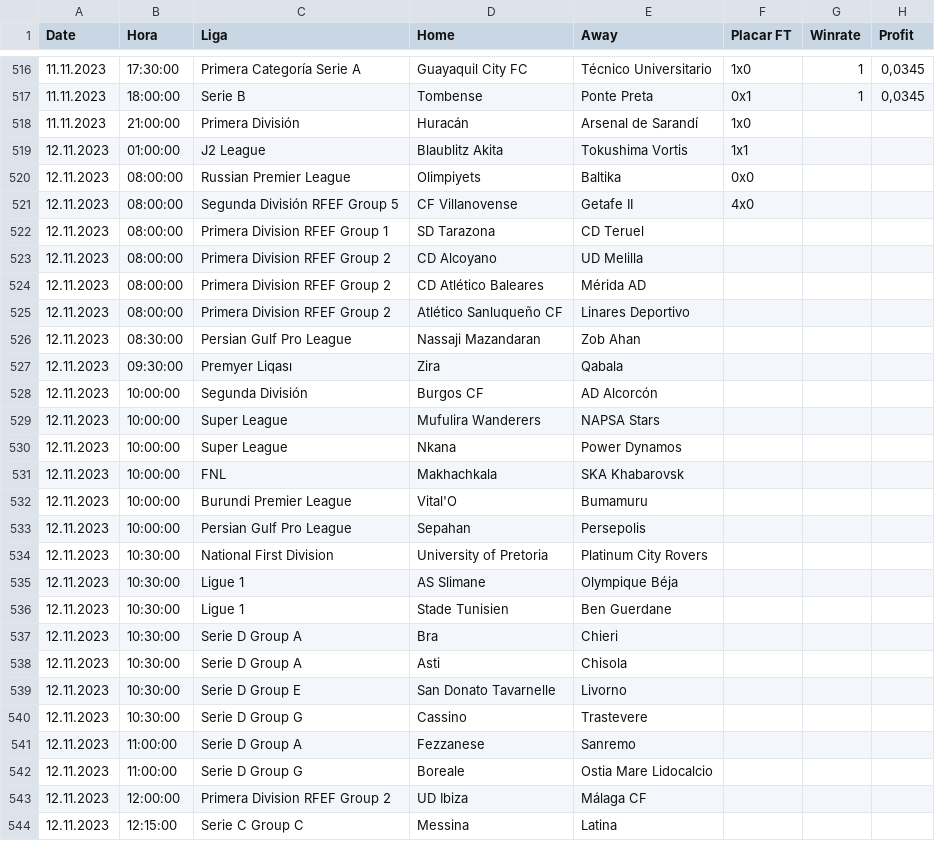
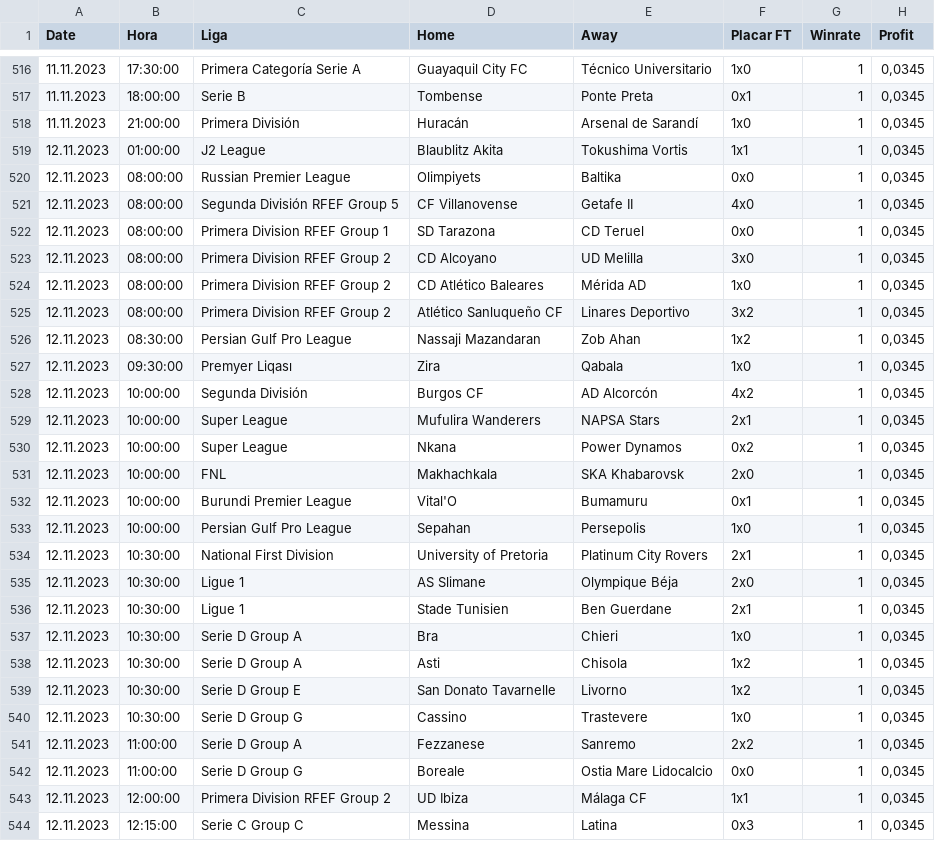
Before and after one commit to scooby75/bdfootball, a CSV file: tips_lay_goleada_visitante_geral.csv, drawn as a sheet; only a part is shown, gaps mark what is left out; the diff covers the shown part only.

```diff
--- a/tips_lay_goleada_visitante_geral.csv
+++ b/tips_lay_goleada_visitante_geral.csv
@@ -517,28 +517,28 @@ Date,Hora,Liga,Home,Away,Placar FT,Winrate,Profit
 11.11.2023,18:00:00,Serie B,Tombense,Ponte Preta,0x1,1,"0,0345"
-11.11.2023,21:00:00,Primera División,Huracán,Arsenal de Sarandí,1x0,,
-12.11.2023,01:00:00,J2 League,Blaublitz Akita,Tokushima Vortis,1x1,,
-12.11.2023,08:00:00,Russian Premier League,Olimpiyets,Baltika,0x0,,
-12.11.2023,08:00:00,Segunda División RFEF Group 5,CF Villanovense,Getafe II,4x0,,
-12.11.2023,08:00:00,Primera Division RFEF Group 1,SD Tarazona,CD Teruel,,,
-12.11.2023,08:00:00,Primera Division RFEF Group 2,CD Alcoyano,UD Melilla,,,
-12.11.2023,08:00:00,Primera Division RFEF Group 2,CD Atlético Baleares,Mérida AD,,,
-12.11.2023,08:00:00,Primera Division RFEF Group 2,Atlético Sanluqueño CF,Linares Deportivo,,,
-12.11.2023,08:30:00,Persian Gulf Pro League,Nassaji Mazandaran,Zob Ahan,,,
-12.11.2023,09:30:00,Premyer Liqası,Zira,Qabala,,,
-12.11.2023,10:00:00,Segunda División,Burgos CF,AD Alcorcón,,,
-12.11.2023,10:00:00,Super League,Mufulira Wanderers,NAPSA Stars,,,
-12.11.2023,10:00:00,Super League,Nkana,Power Dynamos,,,
-12.11.2023,10:00:00,FNL,Makhachkala,SKA Khabarovsk,,,
-12.11.2023,10:00:00,Burundi Premier League,Vital'O,Bumamuru,,,
-12.11.2023,10:00:00,Persian Gulf Pro League,Sepahan,Persepolis,,,
-12.11.2023,10:30:00,National First Division,University of Pretoria,Platinum City Rovers,,,
-12.11.2023,10:30:00,Ligue 1,AS Slimane,Olympique Béja,,,
-12.11.2023,10:30:00,Ligue 1,Stade Tunisien,Ben Guerdane,,,
-12.11.2023,10:30:00,Serie D Group A,Bra,Chieri,,,
-12.11.2023,10:30:00,Serie D Group A,Asti,Chisola,,,
-12.11.2023,10:30:00,Serie D Group E,San Donato Tavarnelle,Livorno,,,
-12.11.2023,10:30:00,Serie D Group G,Cassino,Trastevere,,,
-12.11.2023,11:00:00,Serie D Group A,Fezzanese,Sanremo,,,
-12.11.2023,11:00:00,Serie D Group G,Boreale,Ostia Mare Lidocalcio,,,
-12.11.2023,12:00:00,Primera Division RFEF Group 2,UD Ibiza,Málaga CF,,,
-12.11.2023,12:15:00,Serie C Group C,Messina,Latina,,,
+11.11.2023,21:00:00,Primera División,Huracán,Arsenal de Sarandí,1x0,1,"0,0345"
+12.11.2023,01:00:00,J2 League,Blaublitz Akita,Tokushima Vortis,1x1,1,"0,0345"
+12.11.2023,08:00:00,Russian Premier League,Olimpiyets,Baltika,0x0,1,"0,0345"
+12.11.2023,08:00:00,Segunda División RFEF Group 5,CF Villanovense,Getafe II,4x0,1,"0,0345"
+12.11.2023,08:00:00,Primera Division RFEF Group 1,SD Tarazona,CD Teruel,0x0,1,"0,0345"
+12.11.2023,08:00:00,Primera Division RFEF Group 2,CD Alcoyano,UD Melilla,3x0,1,"0,0345"
+12.11.2023,08:00:00,Primera Division RFEF Group 2,CD Atlético Baleares,Mérida AD,1x0,1,"0,0345"
+12.11.2023,08:00:00,Primera Division RFEF Group 2,Atlético Sanluqueño CF,Linares Deportivo,3x2,1,"0,0345"
+12.11.2023,08:30:00,Persian Gulf Pro League,Nassaji Mazandaran,Zob Ahan,1x2,1,"0,0345"
+12.11.2023,09:30:00,Premyer Liqası,Zira,Qabala,1x0,1,"0,0345"
+12.11.2023,10:00:00,Segunda División,Burgos CF,AD Alcorcón,4x2,1,"0,0345"
+12.11.2023,10:00:00,Super League,Mufulira Wanderers,NAPSA Stars,2x1,1,"0,0345"
+12.11.2023,10:00:00,Super League,Nkana,Power Dynamos,0x2,1,"0,0345"
+12.11.2023,10:00:00,FNL,Makhachkala,SKA Khabarovsk,2x0,1,"0,0345"
+12.11.2023,10:00:00,Burundi Premier League,Vital'O,Bumamuru,0x1,1,"0,0345"
+12.11.2023,10:00:00,Persian Gulf Pro League,Sepahan,Persepolis,1x0,1,"0,0345"
+12.11.2023,10:30:00,National First Division,University of Pretoria,Platinum City Rovers,2x1,1,"0,0345"
+12.11.2023,10:30:00,Ligue 1,AS Slimane,Olympique Béja,2x0,1,"0,0345"
+12.11.2023,10:30:00,Ligue 1,Stade Tunisien,Ben Guerdane,2x1,1,"0,0345"
+12.11.2023,10:30:00,Serie D Group A,Bra,Chieri,1x0,1,"0,0345"
+12.11.2023,10:30:00,Serie D Group A,Asti,Chisola,1x2,1,"0,0345"
+12.11.2023,10:30:00,Serie D Group E,San Donato Tavarnelle,Livorno,1x2,1,"0,0345"
+12.11.2023,10:30:00,Serie D Group G,Cassino,Trastevere,1x0,1,"0,0345"
+12.11.2023,11:00:00,Serie D Group A,Fezzanese,Sanremo,2x2,1,"0,0345"
+12.11.2023,11:00:00,Serie D Group G,Boreale,Ostia Mare Lidocalcio,0x0,1,"0,0345"
+12.11.2023,12:00:00,Primera Division RFEF Group 2,UD Ibiza,Málaga CF,1x1,1,"0,0345"
+12.11.2023,12:15:00,Serie C Group C,Messina,Latina,0x3,1,"0,0345"
```
Also changed, not shown: 45 edited cells elsewhere in this file, tips_btts_geral.csv, tips_lay_zebra_ht_geral.csv.
